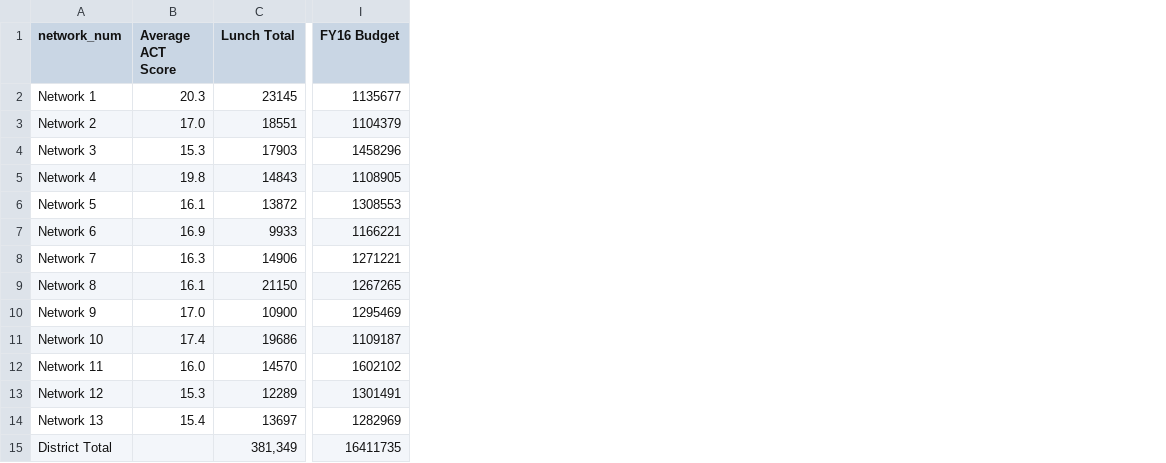
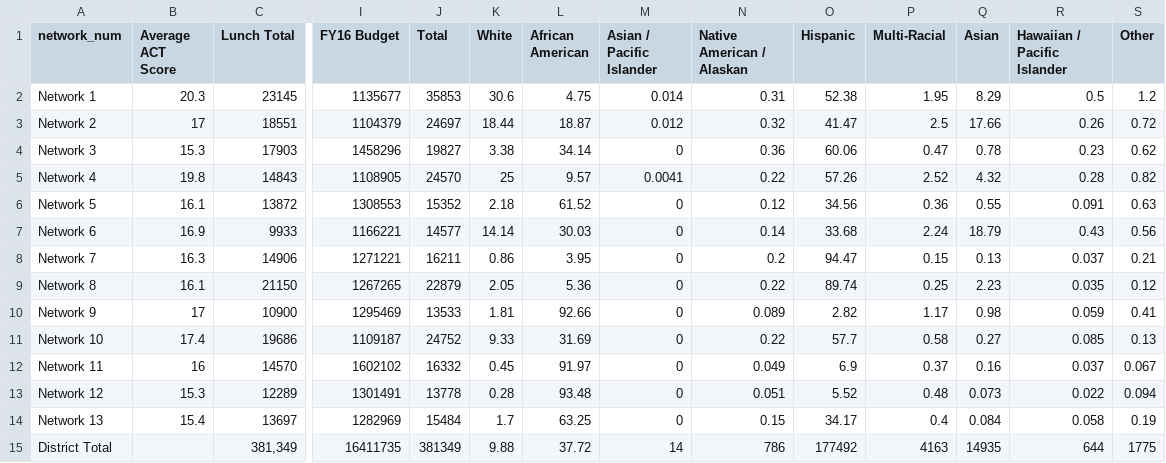
Before and after one commit to JasminBecerra/final_575, a CSV file: data/data_project.csv, drawn as a sheet; only a part is shown, gaps mark what is left out; the diff names each change by its address in the sheet, - before the commit and + after, or states it on an @@ line.

```diff
--- a/data/data_project.csv
+++ b/data/data_project.csv
+column J (Total), rows 2-15: 35853 | 24697 | 19827 | 24570 | 15352 | 14577 | 16211 | 22879 | 13533 | 24752 | 16332 | 13778 | 15484 | 381349
+column K (White), rows 2-15: 30.6 | 18.44 | 3.38 | 25 | 2.18 | 14.14 | 0.86 | 2.05 | 1.81 | 9.33 | 0.45 | 0.28 | 1.7 | 9.88
+column L (African American), rows 2-15: 4.75 | 18.87 | 34.14 | 9.57 | 61.52 | 30.03 | 3.95 | 5.36 | 92.66 | 31.69 | 91.97 | 93.48 | 63.25 | 37.72
+column M (Asian / Pacific Islander), rows 2-15: 0.014 | 0.012 | 0 | 0.0041 | 0 | 0 | 0 | 0 | 0 | 0 | 0 | 0 | 0 | 14
+column N (Native American / Alaskan), rows 2-15: 0.31 | 0.32 | 0.36 | 0.22 | 0.12 | 0.14 | 0.2 | 0.22 | 0.089 | 0.22 | 0.049 | 0.051 | 0.15 | 786
+column O (Hispanic), rows 2-15: 52.38 | 41.47 | 60.06 | 57.26 | 34.56 | 33.68 | 94.47 | 89.74 | 2.82 | 57.7 | 6.9 | 5.52 | 34.17 | 177492
+column P (Multi-Racial), rows 2-15: 1.95 | 2.5 | 0.47 | 2.52 | 0.36 | 2.24 | 0.15 | 0.25 | 1.17 | 0.58 | 0.37 | 0.48 | 0.4 | 4163
+column Q (Asian), rows 2-15: 8.29 | 17.66 | 0.78 | 4.32 | 0.55 | 18.79 | 0.13 | 2.23 | 0.98 | 0.27 | 0.16 | 0.073 | 0.084 | 14935
+column R (Hawaiian / Pacific Islander), rows 2-15: 0.5 | 0.26 | 0.23 | 0.28 | 0.091 | 0.43 | 0.037 | 0.035 | 0.059 | 0.085 | 0.037 | 0.022 | 0.058 | 644
+column S (Other), rows 2-15: 1.2 | 0.72 | 0.62 | 0.82 | 0.63 | 0.56 | 0.21 | 0.12 | 0.41 | 0.13 | 0.067 | 0.094 | 0.19 | 1775
-B3 (Average ACT Score): 17.0
+B3 (Average ACT Score): 17
-B10 (Average ACT Score): 17.0
+B10 (Average ACT Score): 17
-B12 (Average ACT Score): 16.0
+B12 (Average ACT Score): 16
```
Also changed, not shown: data/Race.csv, 11 other files.
